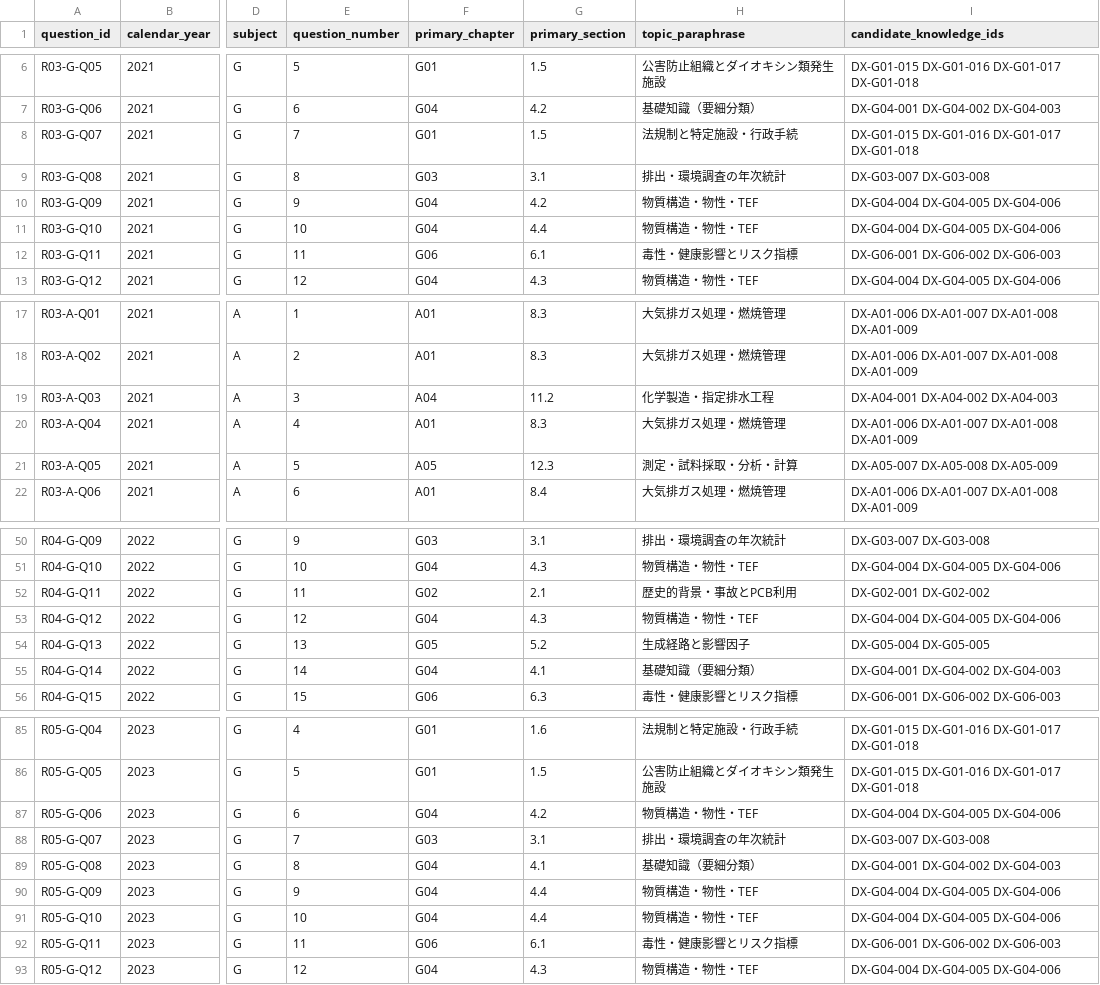
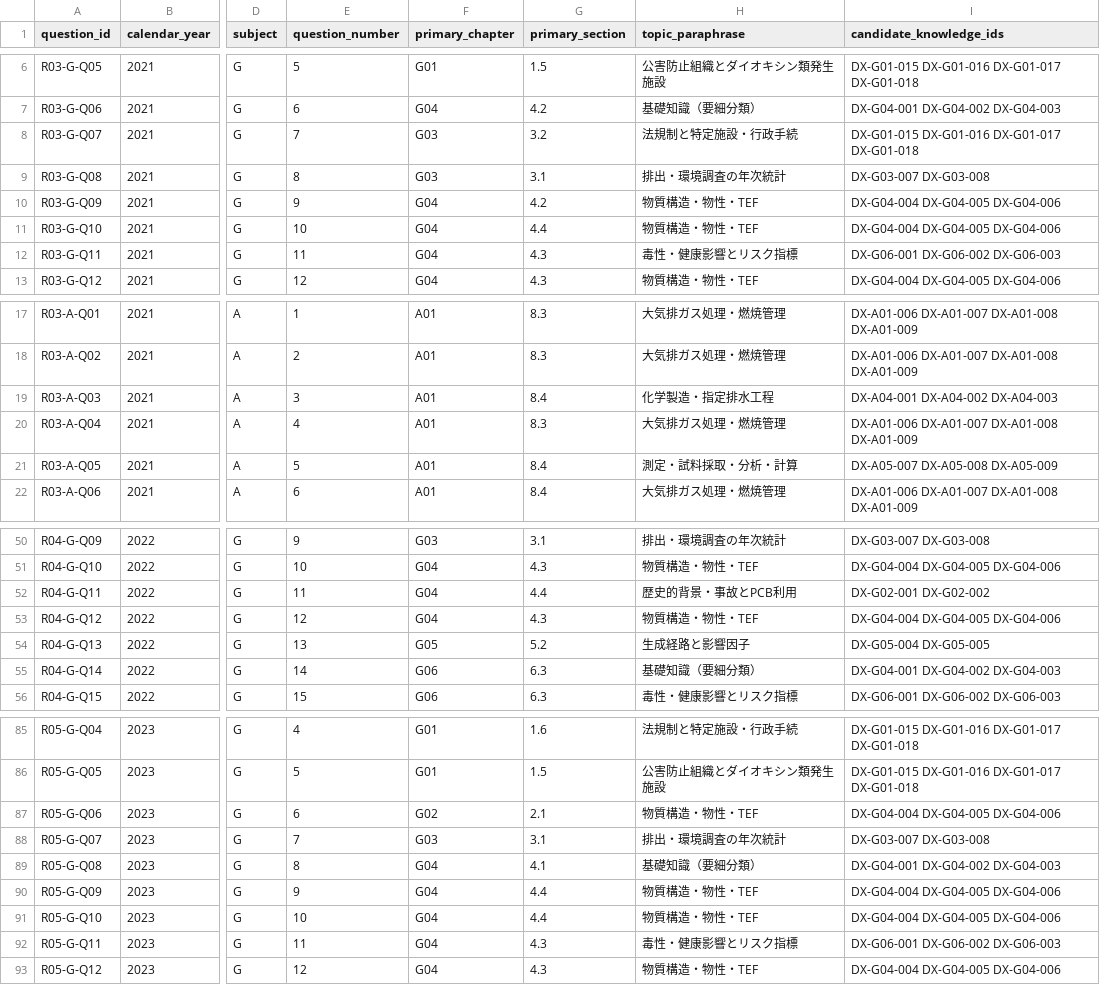
Before and after one commit to rhodanus2179/dioxin-studyware, a CSV file: docs/research/past-exam-question-index.csv, drawn as a sheet; only a part is shown, gaps mark what is left out; the diff covers the shown part only; the diff names each change by its address in the sheet, - before the commit and + after, or states it on an @@ line.

```diff
--- a/docs/research/past-exam-question-index.csv
+++ b/docs/research/past-exam-question-index.csv
-F8 (primary_chapter): G01
+F8 (primary_chapter): G03
-G8 (primary_section): 1.5
+G8 (primary_section): 3.2
-F12 (primary_chapter): G06
+F12 (primary_chapter): G04
-G12 (primary_section): 6.1
+G12 (primary_section): 4.3
-F19 (primary_chapter): A04
+F19 (primary_chapter): A01
-G19 (primary_section): 11.2
+G19 (primary_section): 8.4
-F21 (primary_chapter): A05
+F21 (primary_chapter): A01
-G21 (primary_section): 12.3
+G21 (primary_section): 8.4
-F52 (primary_chapter): G02
+F52 (primary_chapter): G04
-G52 (primary_section): 2.1
+G52 (primary_section): 4.4
-F55 (primary_chapter): G04
+F55 (primary_chapter): G06
-G55 (primary_section): 4.1
+G55 (primary_section): 6.3
-F87 (primary_chapter): G04
+F87 (primary_chapter): G02
-G87 (primary_section): 4.2
+G87 (primary_section): 2.1
-F92 (primary_chapter): G06
+F92 (primary_chapter): G04
-G92 (primary_section): 6.1
+G92 (primary_section): 4.3
```
Also changed, not shown: 6 edited cells elsewhere in this file, docs/research/past-exam-choice-index.csv, 3 other files.
